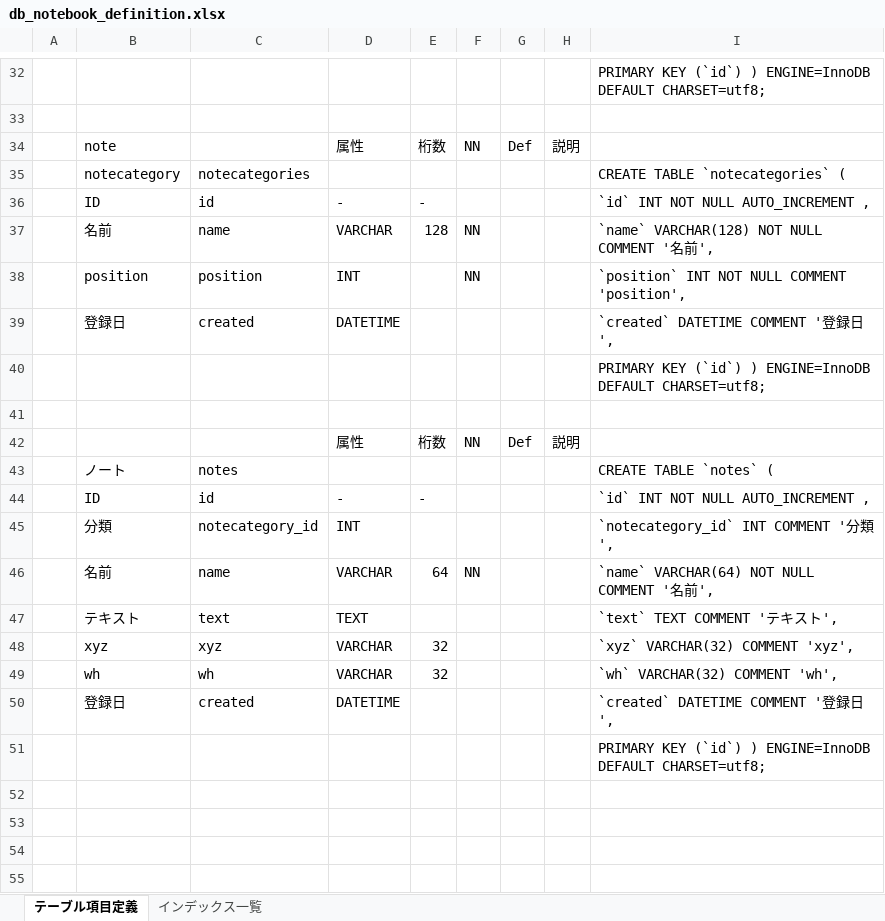
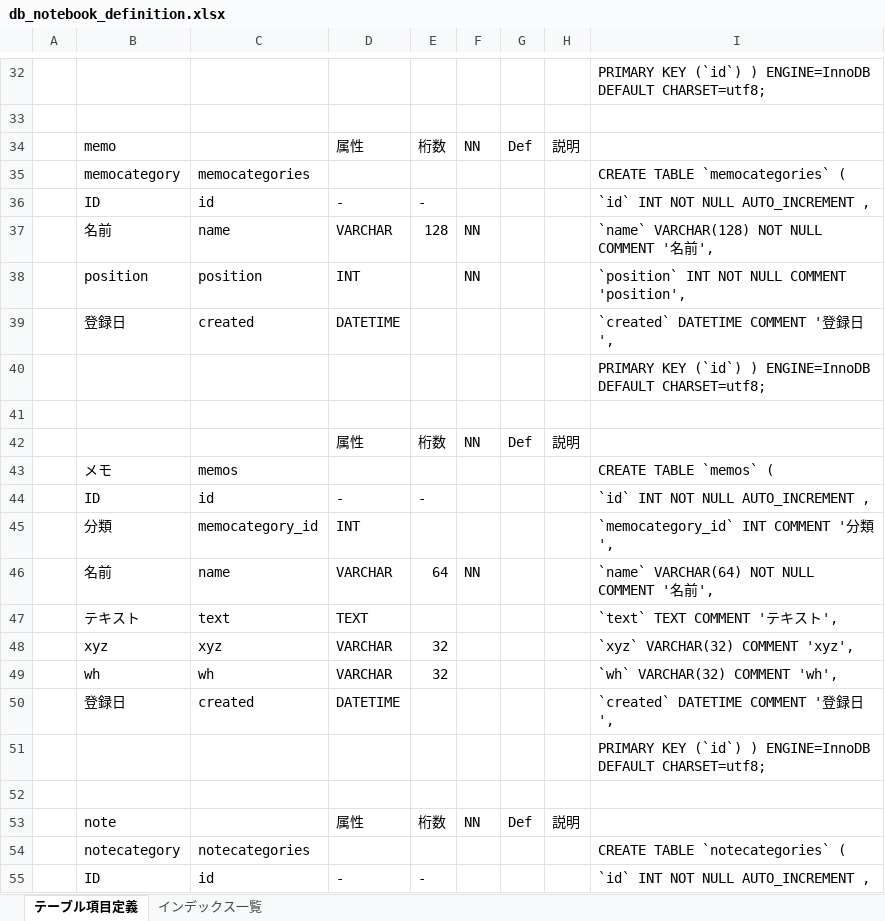
Before and after one commit to smilebowl/notebook, an Excel workbook: db_notebook_definition.xlsx, sheet テーブル項目定義, drawn as a sheet; only a part is shown, gaps mark what is left out; the shorter side is filled out with more unchanged rows; values as stored, in another font and other column widths than the file's, no cell formats; conditional formats not drawn; the diff names each change by its address in the sheet, - before the commit and + after, or states it on an @@ line.

Commit message:
rename note to memo rc

```diff
--- a/db_notebook_definition.xlsx (sheet テーブル項目定義)
+++ b/db_notebook_definition.xlsx (sheet テーブル項目定義)
+row 34:  | memo |  | 属性 | 桁数 | NN | Def | 説明
+row 35:  | memocategory | memocategories |  |  |  |  |  | CREATE TABLE `memocategories` (
+row 36:  | ID | id | - | - |  |  |  | `id` INT NOT NULL AUTO_INCREMENT ,
+row 37:  | 名前 | name | VARCHAR | 128 | NN |  |  | `name` VARCHAR(128) NOT NULL COMMENT '名前',
+row 38:  | position | position | INT |  | NN |  |  | `position` INT NOT NULL COMMENT 'position',
+row 39:  | 登録日 | created | DATETIME |  |  |  |  | `created` DATETIME COMMENT '登録日',
+row 40:  |  |  |  |  |  |  |  | PRIMARY KEY (`id`) ) ENGINE=InnoDB DEFAULT CHARSET=utf8;
+row 41: (empty)
+row 42:  |  |  | 属性 | 桁数 | NN | Def | 説明
+row 43:  | メモ | memos |  |  |  |  |  | CREATE TABLE `memos` (
+row 44:  | ID | id | - | - |  |  |  | `id` INT NOT NULL AUTO_INCREMENT ,
+row 45:  | 分類 | memocategory_id | INT |  |  |  |  | `memocategory_id` INT COMMENT '分類',
+row 46:  | 名前 | name | VARCHAR | 64 | NN |  |  | `name` VARCHAR(64) NOT NULL COMMENT '名前',
+row 47:  | テキスト | text | TEXT |  |  |  |  | `text` TEXT COMMENT 'テキスト',
+row 48:  | xyz | xyz | VARCHAR | 32 |  |  |  | `xyz` VARCHAR(32) COMMENT 'xyz',
+row 49:  | wh | wh | VARCHAR | 32 |  |  |  | `wh` VARCHAR(32) COMMENT 'wh',
+row 50:  | 登録日 | created | DATETIME |  |  |  |  | `created` DATETIME COMMENT '登録日',
+row 51:  |  |  |  |  |  |  |  | PRIMARY KEY (`id`) ) ENGINE=InnoDB DEFAULT CHARSET=utf8;
+row 52: (empty)
```
Also changed, not shown: cell formats, 30 other files.
